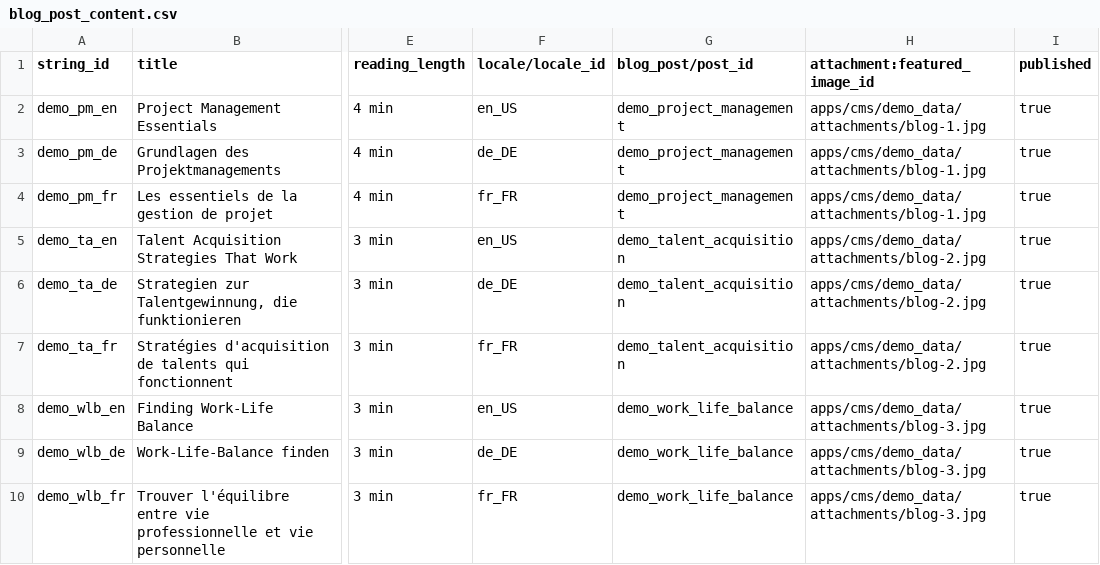
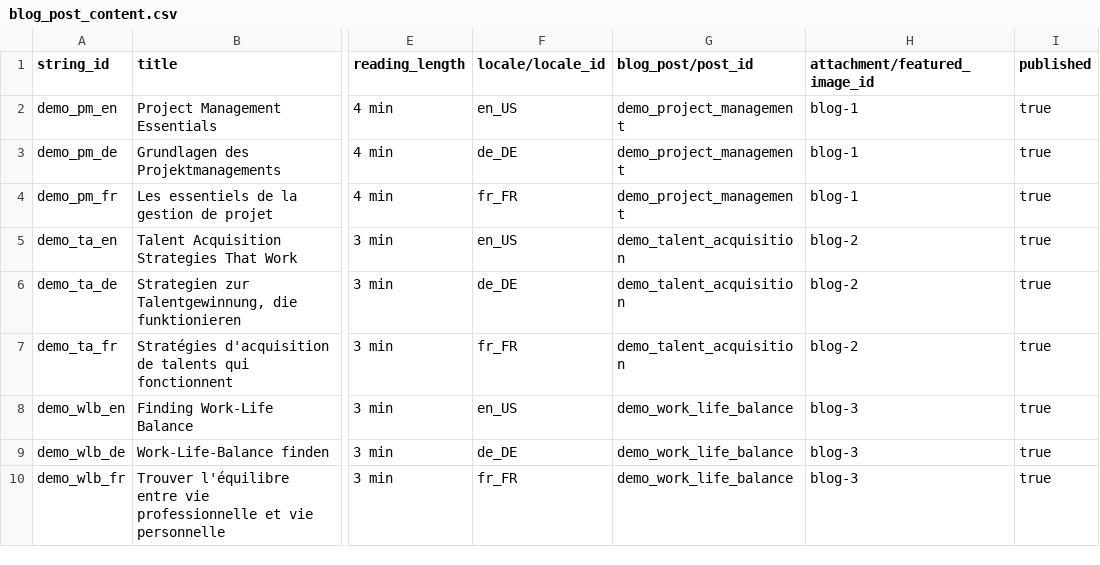
Before and after one commit to DeepselSystems/deepsel-cms, a CSV file: backend/apps/cms/demo_data/blog_post_content.csv, drawn as a sheet; only a part is shown, gaps mark what is left out; the diff names each change by its address in the sheet, - before the commit and + after, or states it on an @@ line.

Commit message:
eIAM (demo): Backup & Restore update

```diff
--- a/backend/apps/cms/demo_data/blog_post_content.csv
+++ b/backend/apps/cms/demo_data/blog_post_content.csv
-H1: attachment:featured_image_id
+H1: attachment/featured_image_id
-H2:H4 (attachment/featured_image_id): apps/cms/demo_data/attachments/blog-1.jpg
+H2:H4 (attachment/featured_image_id): blog-1
-H5:H7 (attachment/featured_image_id): apps/cms/demo_data/attachments/blog-2.jpg
+H5:H7 (attachment/featured_image_id): blog-2
-H8:H10 (attachment/featured_image_id): apps/cms/demo_data/attachments/blog-3.jpg
+H8:H10 (attachment/featured_image_id): blog-3
```
Also changed, not shown: 5 other files.
